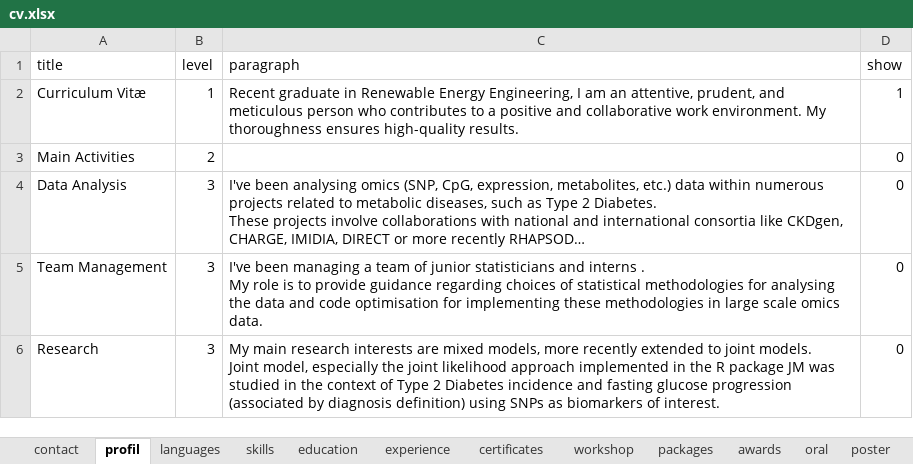
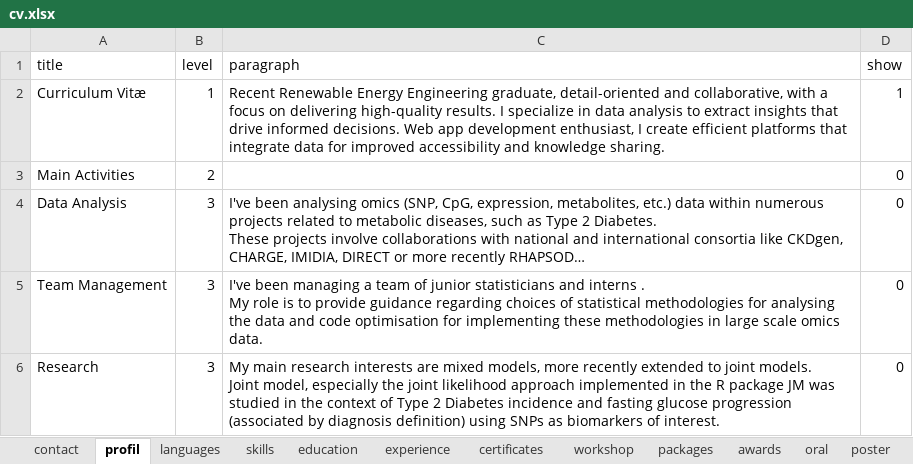
Before and after one commit to JRamonHA/curriculum-vitae, an Excel workbook: data/cv.xlsx, sheet profil, drawn as a sheet; long unchanged cells end in …; values as stored, in another font and other column widths than the file's, no borders; the diff names each change by its address in the sheet, - before the commit and + after, or states it on an @@ line.

```diff
--- a/data/cv.xlsx (sheet profil)
+++ b/data/cv.xlsx (sheet profil)
-C2 (paragraph): Recent graduate in Renewable Energy Engineering, I am an attentive, prudent, and meticulous person who contributes to a positive and collaborative work environment. My thoroughness ensures high-quality results.
+C2 (paragraph): Recent Renewable Energy Engineering graduate, detail-oriented and collaborative, with a focus on delivering high-quality results. I specialize in data analysis to extract insights that drive informed decisions. Web app development enthusiast, I create efficient platforms that integrate data for improved accessibility and knowledge sharing.
```
Also changed, not shown: sheet experience, sheet certificates, 2 other files.
